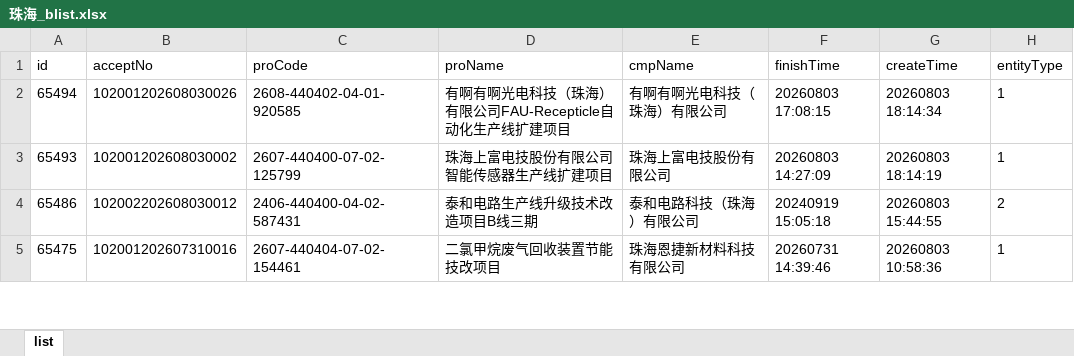
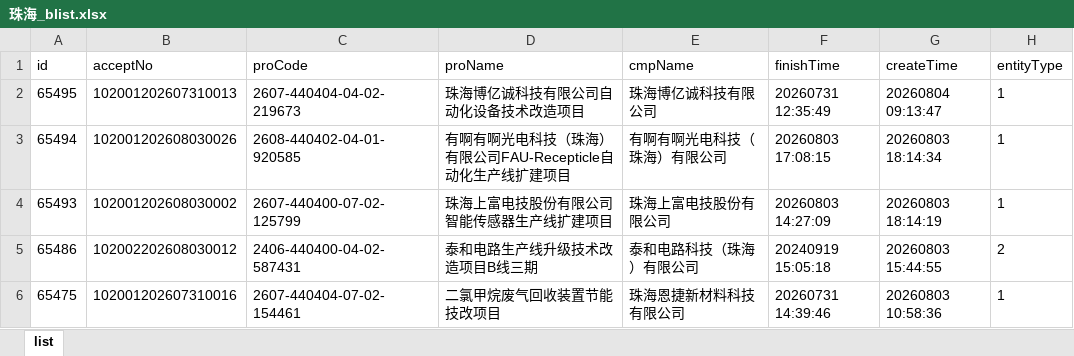
Before and after one commit to goonhope/blist, an Excel workbook: 珠海_blist.xlsx, sheet list, drawn as a sheet; only a part is shown; values as stored, in another font and other column widths than the file's, no borders; the diff names each change by its address in the sheet, - before the commit and + after, or states it on an @@ line.

```diff
--- a/珠海_blist.xlsx (sheet list)
+++ b/珠海_blist.xlsx (sheet list)
+row 2: 65495 | 102001202607310013 | 2607-440404-04-02-219673 | 珠海博亿诚科技有限公司自动化设备技术改造项目 | 珠海博亿诚科技有限公司 | 20260731 12:35:49 | 20260804 09:13:47 | 1
```
Also changed, not shown: 1 other file.
